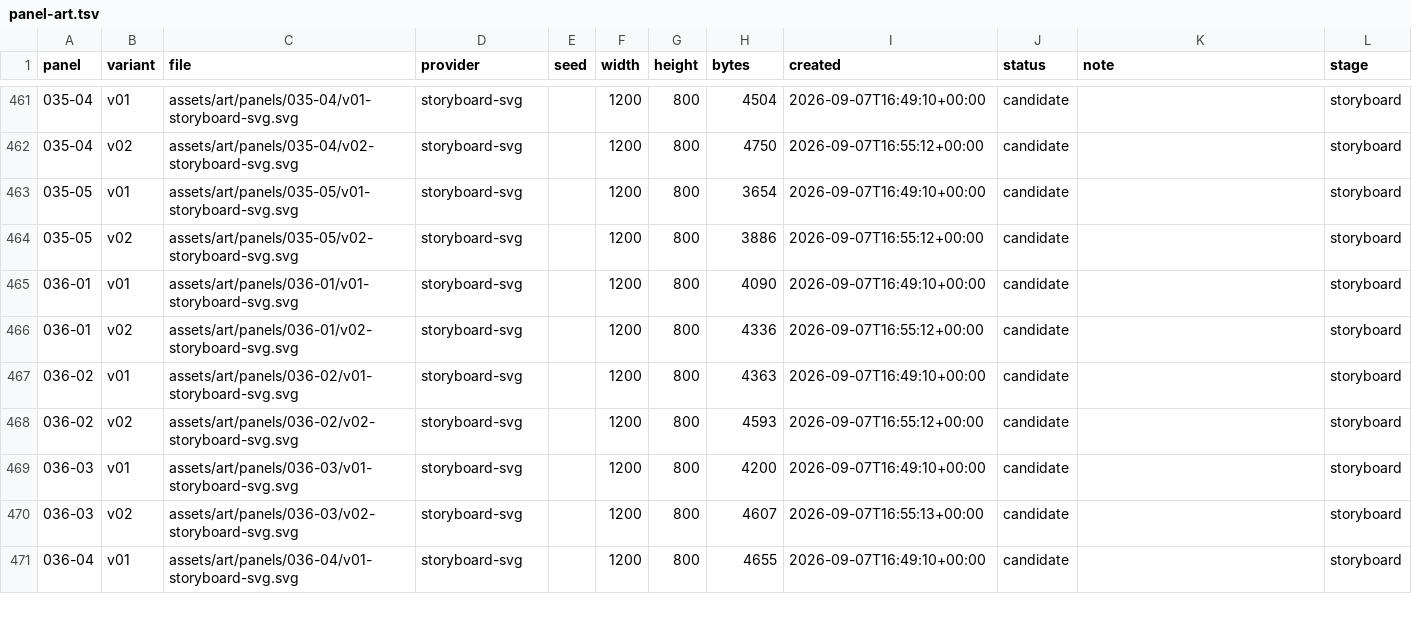
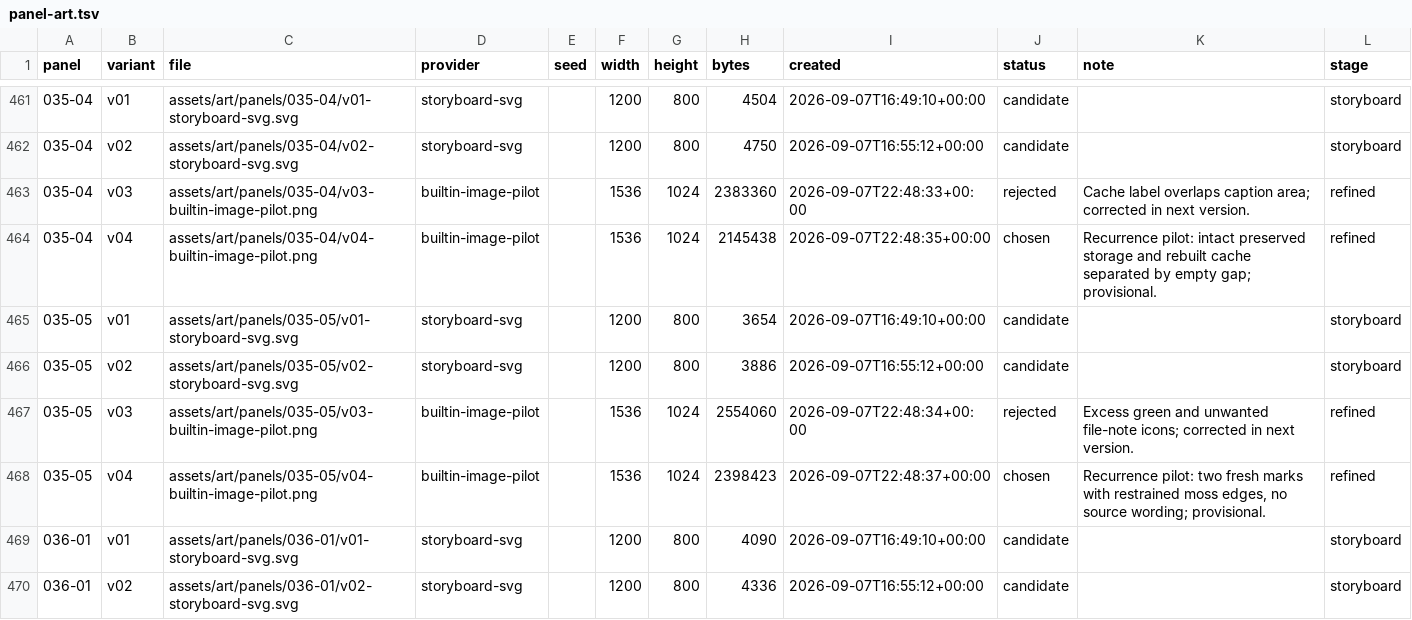
Before and after one commit to curtcox/zz-no-consumer, a TSV file: data/panel-art.tsv, drawn as a sheet; only a part is shown, gaps mark what is left out; the shorter side is filled out with more unchanged rows; the diff names each change by its address in the sheet, - before the commit and + after, or states it on an @@ line.

Commit message:
Add refined artwork for panels 035-04 and 035-05

```diff
--- a/data/panel-art.tsv
+++ b/data/panel-art.tsv
+row 463: 035-04 | v03 | assets/art/panels/035-04/v03-builtin-image-pilot.png | builtin-image-pilot |  | 1536 | 1024 | 2383360 | 2026-09-07T22:48:33+00:00 | rejected | Cache label overlaps caption area; corrected in next version. | refined
+row 464: 035-04 | v04 | assets/art/panels/035-04/v04-builtin-image-pilot.png | builtin-image-pilot |  | 1536 | 1024 | 2145438 | 2026-09-07T22:48:35+00:00 | chosen | Recurrence pilot: intact preserved storage and rebuilt cache separated by empty gap; provisional. | refined
+row 467: 035-05 | v03 | assets/art/panels/035-05/v03-builtin-image-pilot.png | builtin-image-pilot |  | 1536 | 1024 | 2554060 | 2026-09-07T22:48:34+00:00 | rejected | Excess green and unwanted file-note icons; corrected in next version. | refined
+row 468: 035-05 | v04 | assets/art/panels/035-05/v04-builtin-image-pilot.png | builtin-image-pilot |  | 1536 | 1024 | 2398423 | 2026-09-07T22:48:37+00:00 | chosen | Recurrence pilot: two fresh marks with restrained moss edges, no source wording; provisional. | refined
```
Also changed, not shown: 20 other files.
